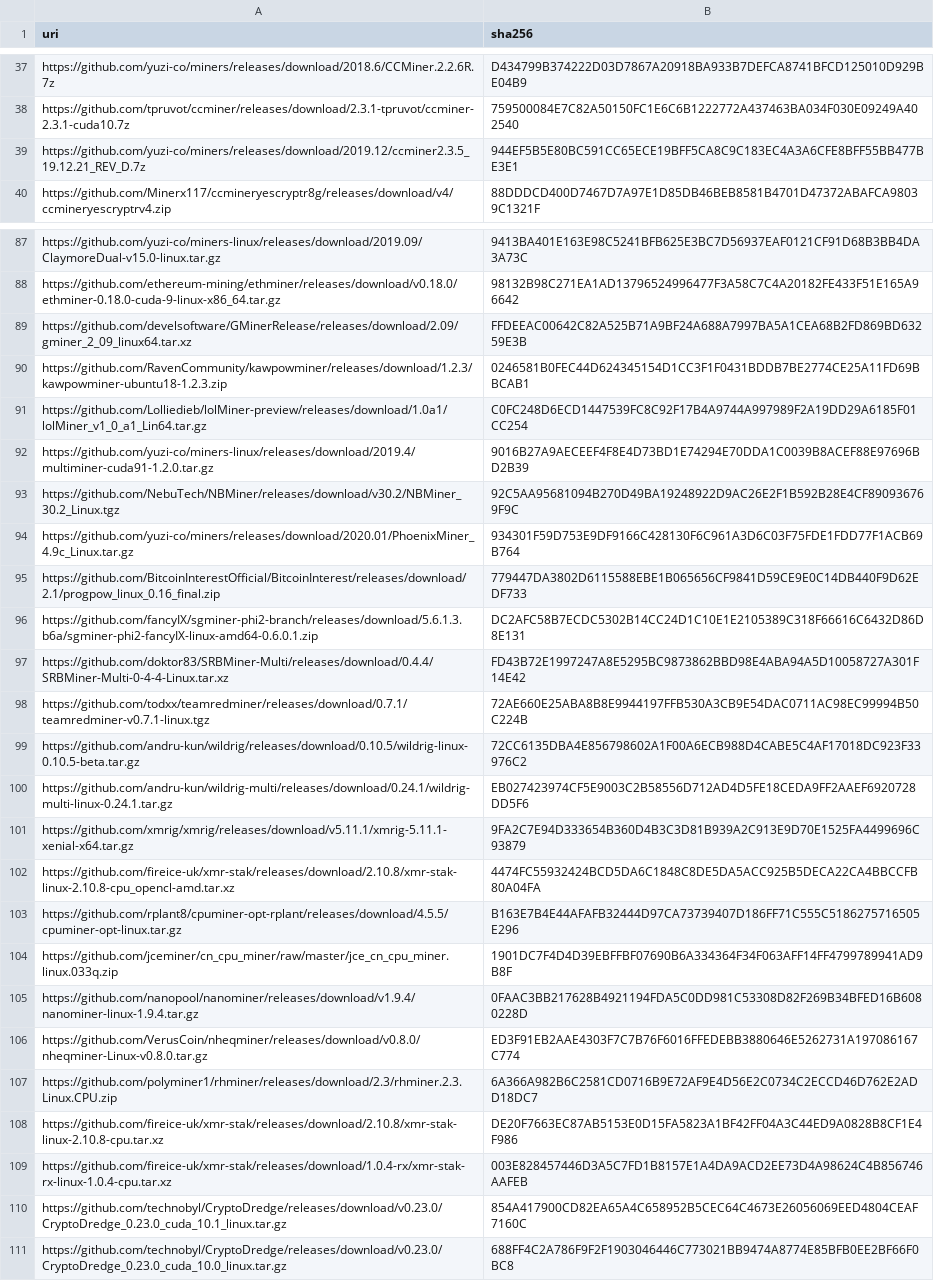
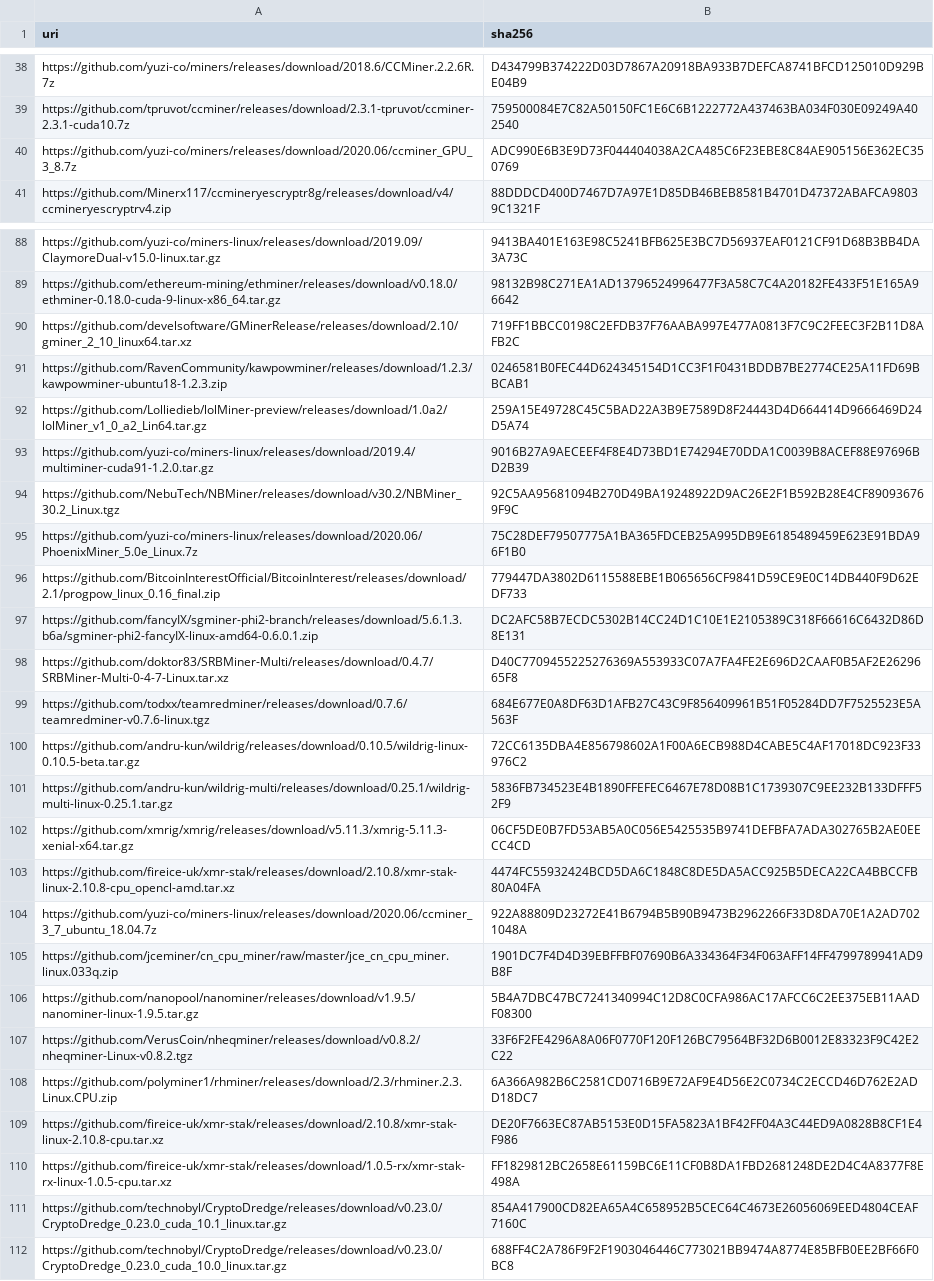
Before and after one commit to yuzi-co/Forager, a CSV file: Data/sha256.csv, drawn as a sheet; only a part is shown, gaps mark what is left out; removed rows and columns are numbered as before the commit, all else as after; the diff covers the shown part only; the diff names each change by its address in the sheet, - before the commit and + after, or states it on an @@ line.

Commit message:
update miner checksums

```diff
--- a/Data/sha256.csv
+++ b/Data/sha256.csv
-row 39: https://github.com/yuzi-co/miners/releases/download/2019.12/ccminer2.3.5_19.12.21_REV_D.7z | 944EF5B5E80BC591CC65ECE19BFF5CA8C9C183EC4A3A6CFE8BFF55BB477BE3E1
+row 40: https://github.com/yuzi-co/miners/releases/download/2020.06/ccminer_GPU_3_8.7z | ADC990E6B3E9D73F044404038A2CA485C6F23EBE8C84AE905156E362EC350769
-A90 (uri): https://github.com/develsoftware/GMinerRelease/releases/download/2.09/gminer_2_09_linux64.tar.xz
+A90 (uri): https://github.com/develsoftware/GMinerRelease/releases/download/2.10/gminer_2_10_linux64.tar.xz
-B90 (sha256): FFDEEAC00642C82A525B71A9BF24A688A7997BA5A1CEA68B2FD869BD63259E3B
+B90 (sha256): 719FF1BBCC0198C2EFDB37F76AABA997E477A0813F7C9C2FEEC3F2B11D8AFB2C
-A92 (uri): https://github.com/Lolliedieb/lolMiner-preview/releases/download/1.0a1/lolMiner_v1_0_a1_Lin64.tar.gz
+A92 (uri): https://github.com/Lolliedieb/lolMiner-preview/releases/download/1.0a2/lolMiner_v1_0_a2_Lin64.tar.gz
-B92 (sha256): C0FC248D6ECD1447539FC8C92F17B4A9744A997989F2A19DD29A6185F01CC254
+B92 (sha256): 259A15E49728C45C5BAD22A3B9E7589D8F24443D4D664414D9666469D24D5A74
-row 94: https://github.com/yuzi-co/miners/releases/download/2020.01/PhoenixMiner_4.9c_Linux.tar.gz | 934301F59D753E9DF9166C428130F6C961A3D6C03F75FDE1FDD77F1ACB69B764
+row 95: https://github.com/yuzi-co/miners-linux/releases/download/2020.06/PhoenixMiner_5.0e_Linux.7z | 75C28DEF79507775A1BA365FDCEB25A995DB9E6185489459E623E91BDA96F1B0
-A98 (uri): https://github.com/doktor83/SRBMiner-Multi/releases/download/0.4.4/SRBMiner-Multi-0-4-4-Linux.tar.xz
+A98 (uri): https://github.com/doktor83/SRBMiner-Multi/releases/download/0.4.7/SRBMiner-Multi-0-4-7-Linux.tar.xz
-B98 (sha256): FD43B72E1997247A8E5295BC9873862BBD98E4ABA94A5D10058727A301F14E42
+B98 (sha256): D40C7709455225276369A553933C07A7FA4FE2E696D2CAAF0B5AF2E2629665F8
-A99 (uri): https://github.com/todxx/teamredminer/releases/download/0.7.1/teamredminer-v0.7.1-linux.tgz
+A99 (uri): https://github.com/todxx/teamredminer/releases/download/0.7.6/teamredminer-v0.7.6-linux.tgz
-B99 (sha256): 72AE660E25ABA8B8E9944197FFB530A3CB9E54DAC0711AC98EC99994B50C224B
+B99 (sha256): 684E677E0A8DF63D1AFB27C43C9F856409961B51F05284DD7F7525523E5A563F
-A101 (uri): https://github.com/andru-kun/wildrig-multi/releases/download/0.24.1/wildrig-multi-linux-0.24.1.tar.gz
+A101 (uri): https://github.com/andru-kun/wildrig-multi/releases/download/0.25.1/wildrig-multi-linux-0.25.1.tar.gz
-B101 (sha256): EB027423974CF5E9003C2B58556D712AD4D5FE18CEDA9FF2AAEF6920728DD5F6
+B101 (sha256): 5836FB734523E4B1890FFEFEC6467E78D08B1C1739307C9EE232B133DFFF52F9
-row 101: https://github.com/xmrig/xmrig/releases/download/v5.11.1/xmrig-5.11.1-xenial-x64.tar.gz | 9FA2C7E94D333654B360D4B3C3D81B939A2C913E9D70E1525FA4499696C93879
+row 102: https://github.com/xmrig/xmrig/releases/download/v5.11.3/xmrig-5.11.3-xenial-x64.tar.gz | 06CF5DE0B7FD53AB5A0C056E5425535B9741DEFBFA7ADA302765B2AE0EECC4CD
-row 103: https://github.com/rplant8/cpuminer-opt-rplant/releases/download/4.5.5/cpuminer-opt-linux.tar.gz | B163E7B4E44AFAFB32444D97CA73739407D186FF71C555C5186275716505E296
+row 104: https://github.com/yuzi-co/miners-linux/releases/download/2020.06/ccminer_3_7_ubuntu_18.04.7z | 922A88809D23272E41B6794B5B90B9473B2962266F33D8DA70E1A2AD7021048A
-A106 (uri): https://github.com/nanopool/nanominer/releases/download/v1.9.4/nanominer-linux-1.9.4.tar.gz
+A106 (uri): https://github.com/nanopool/nanominer/releases/download/v1.9.5/nanominer-linux-1.9.5.tar.gz
-B106 (sha256): 0FAAC3BB217628B4921194FDA5C0DD981C53308D82F269B34BFED16B6080228D
+B106 (sha256): 5B4A7DBC47BC7241340994C12D8C0CFA986AC17AFCC6C2EE375EB11AADF08300
-A107 (uri): https://github.com/VerusCoin/nheqminer/releases/download/v0.8.0/nheqminer-Linux-v0.8.0.tar.gz
+A107 (uri): https://github.com/VerusCoin/nheqminer/releases/download/v0.8.2/nheqminer-Linux-v0.8.2.tgz
-B107 (sha256): ED3F91EB2AAE4303F7C7B76F6016FFEDEBB3880646E5262731A197086167C774
+B107 (sha256): 33F6F2FE4296A8A06F0770F120F126BC79564BF32D6B0012E83323F9C42E2C22
-A110 (uri): https://github.com/fireice-uk/xmr-stak/releases/download/1.0.4-rx/xmr-stak-rx-linux-1.0.4-cpu.tar.xz
+A110 (uri): https://github.com/fireice-uk/xmr-stak/releases/download/1.0.5-rx/xmr-stak-rx-linux-1.0.5-cpu.tar.xz
-B110 (sha256): 003E828457446D3A5C7FD1B8157E1A4DA9ACD2EE73D4A98624C4B856746AAFEB
+B110 (sha256): FF1829812BC2658E61159BC6E11CF0B8DA1FBD2681248DE2D4C4A8377F8E498A
```
Also changed, not shown: 8 added rows, 8 removed rows and 34 edited cells elsewhere in this file.
